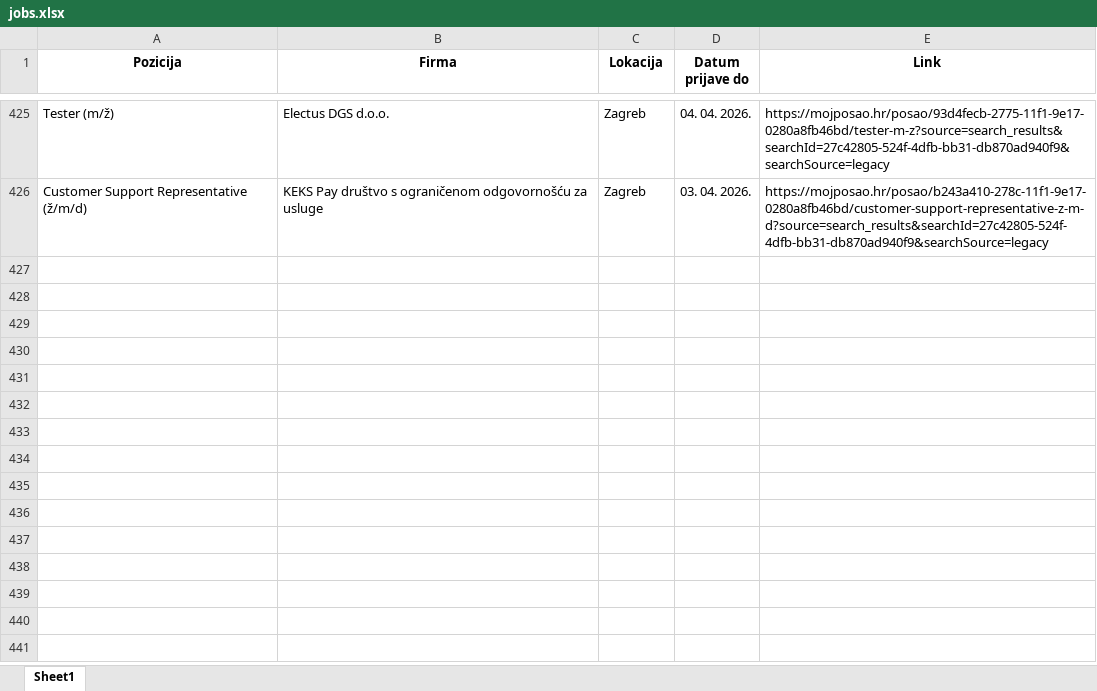
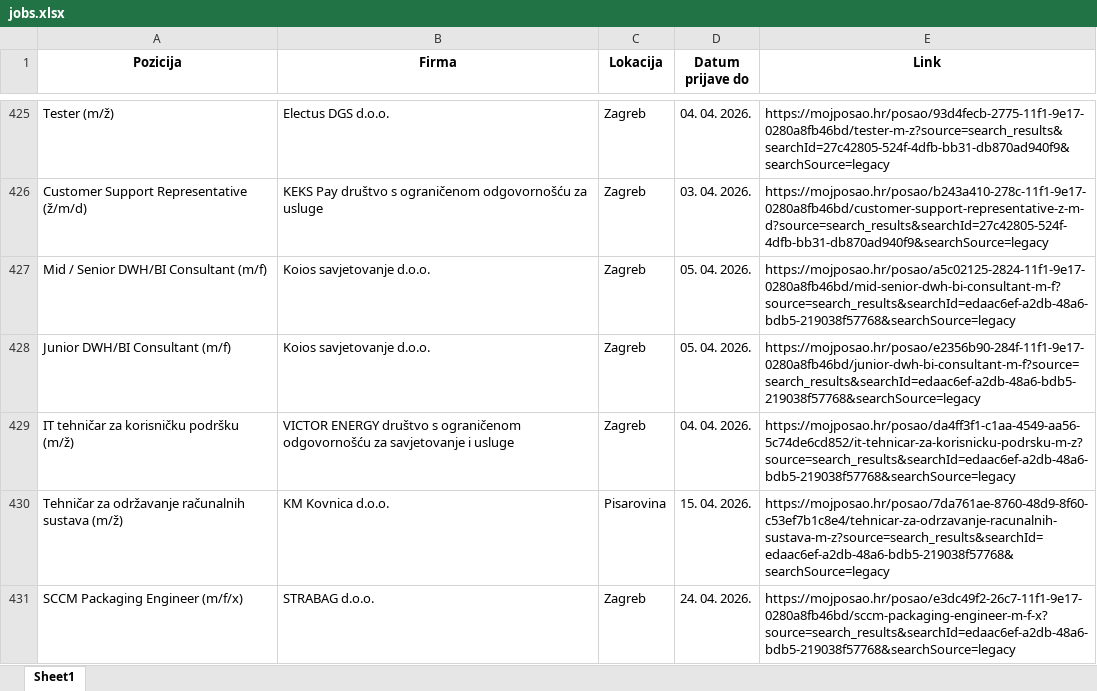
Before and after one commit to FraneCal/moj-posao-scraper, an Excel workbook: jobs.xlsx, sheet Sheet1, drawn as a sheet; only a part is shown, gaps mark what is left out; values as stored, in another font and other column widths than the file's, no borders; the diff names each change by its address in the sheet, - before the commit and + after, or states it on an @@ line.

```diff
--- a/jobs.xlsx (sheet Sheet1)
+++ b/jobs.xlsx (sheet Sheet1)
+row 427: Mid / Senior DWH/BI Consultant (m/f) | Koios savjetovanje d.o.o. | Zagreb | 05. 04. 2026. | https://mojposao.hr/posao/a5c02125-2824-11f1-9e17-0280a8fb46bd/mid-senior-dwh-bi-consultant-m-f?source=search_results&searchId=edaac6ef-a2db-48a6-bdb5-219038f57768&searchSource=legacy
+row 428: Junior DWH/BI Consultant (m/f) | Koios savjetovanje d.o.o. | Zagreb | 05. 04. 2026. | https://mojposao.hr/posao/e2356b90-284f-11f1-9e17-0280a8fb46bd/junior-dwh-bi-consultant-m-f?source=search_results&searchId=edaac6ef-a2db-48a6-bdb5-219038f57768&searchSource=legacy
+row 429: IT tehničar za korisničku podršku (m/ž) | VICTOR ENERGY društvo s ograničenom odgovornošću za savjetovanje i usluge | Zagreb | 04. 04. 2026. | https://mojposao.hr/posao/da4ff3f1-c1aa-4549-aa56-5c74de6cd852/it-tehnicar-za-korisnicku-podrsku-m-z?source=search_results&searchId=edaac6ef-a2db-48a6-bdb5-219038f57768&searchSource=legacy
+row 430: Tehničar za održavanje računalnih sustava (m/ž) | KM Kovnica d.o.o. | Pisarovina | 15. 04. 2026. | https://mojposao.hr/posao/7da761ae-8760-48d9-8f60-c53ef7b1c8e4/tehnicar-za-odrzavanje-racunalnih-sustava-m-z?source=search_results&searchId=edaac6ef-a2db-48a6-bdb5-219038f57768&searchSource=legacy
+row 431: SCCM Packaging Engineer (m/f/x) | STRABAG d.o.o. | Zagreb | 24. 04. 2026. | https://mojposao.hr/posao/e3dc49f2-26c7-11f1-9e17-0280a8fb46bd/sccm-packaging-engineer-m-f-x?source=search_results&searchId=edaac6ef-a2db-48a6-bdb5-219038f57768&searchSource=legacy
```
